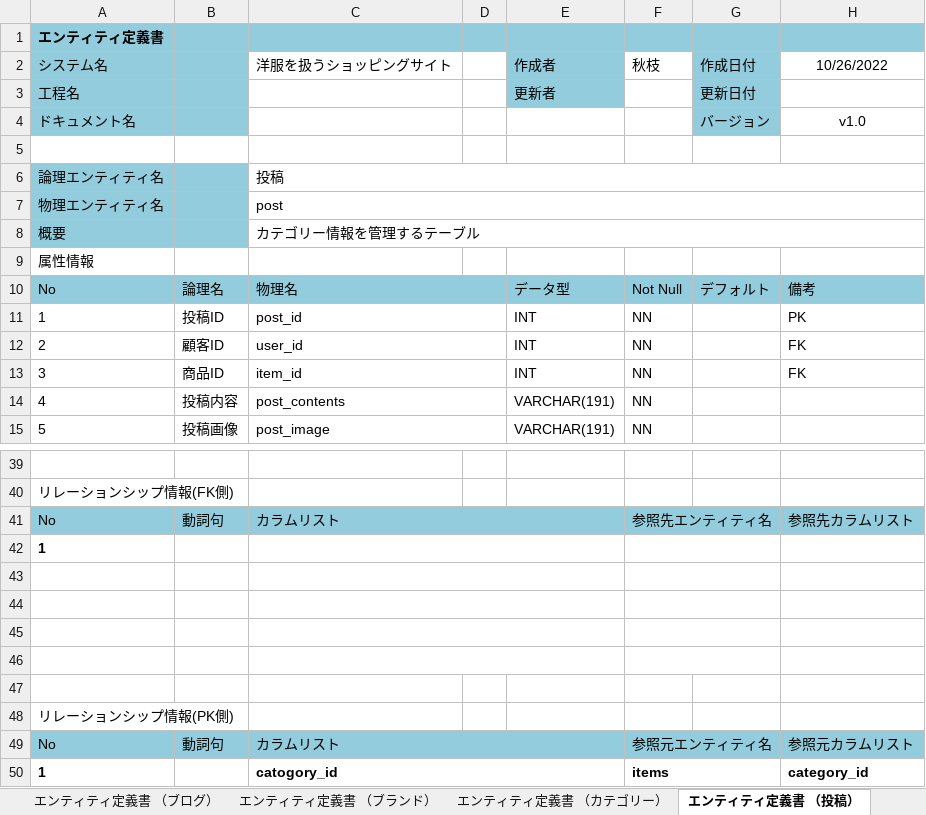
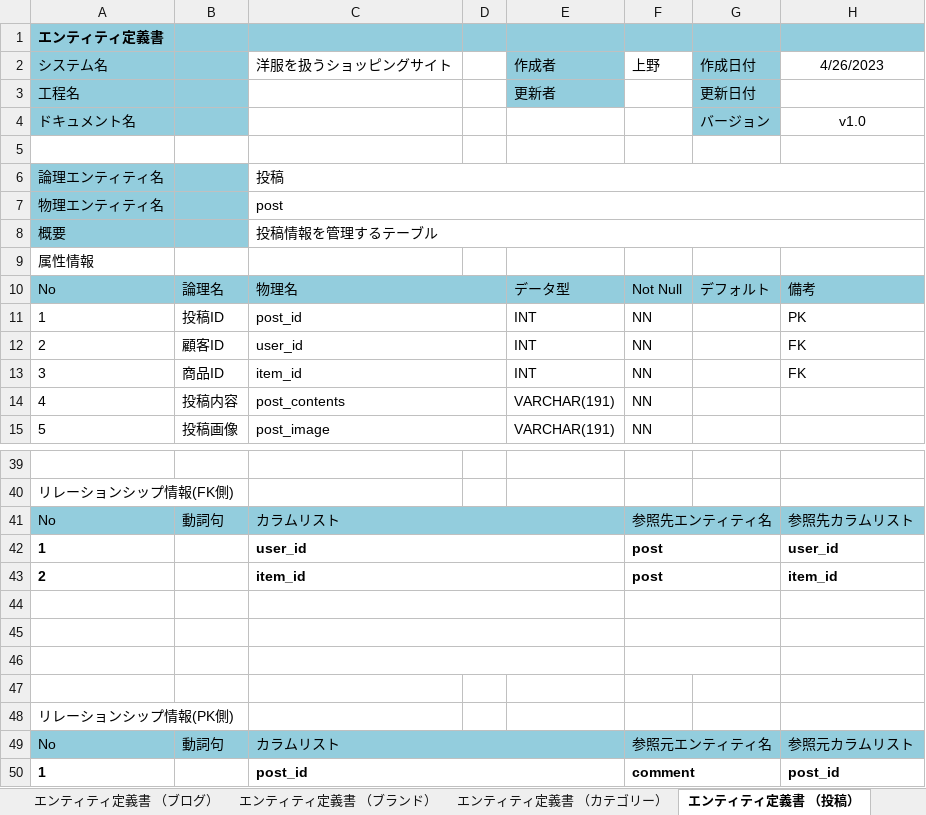
Before and after one commit to Ryota2101182/2023Dev2Early, an Excel workbook: 02_データベース設計書/03_データベース設計書.xlsx, sheet エンティティ定義書 （投稿）, drawn as a sheet; only a part is shown, gaps mark what is left out; values as stored, in another font and other column widths than the file's, no borders; removed rows and columns are numbered as before the commit, all else as after; the diff names each change by its address in the sheet, - before the commit and + after, or states it on an @@ line.

```diff
--- a/02_データベース設計書/03_データベース設計書.xlsx (sheet エンティティ定義書 （投稿）)
+++ b/02_データベース設計書/03_データベース設計書.xlsx (sheet エンティティ定義書 （投稿）)
-F2: 秋枝
+F2: 上野
-H2: 10/26/2022
+H2: 4/26/2023
-C8 (洋服を扱うショッピングサイト): カテゴリー情報を管理するテーブル
+C8 (洋服を扱うショッピングサイト): 投稿情報を管理するテーブル
-row 42: 1
-row 42: (empty)
+row 42: 1 |  | user_id |  |  | post |  | user_id
+row 43: 2 |  | item_id |  |  | post |  | item_id
-C50 (洋服を扱うショッピングサイト): catogory_id
+C50 (洋服を扱うショッピングサイト): post_id
-F50 (上野): items
+F50 (上野): comment
-H50 (4/26/2023): category_id
+H50 (4/26/2023): post_id
```
Also changed, not shown: other sheet tabs.
